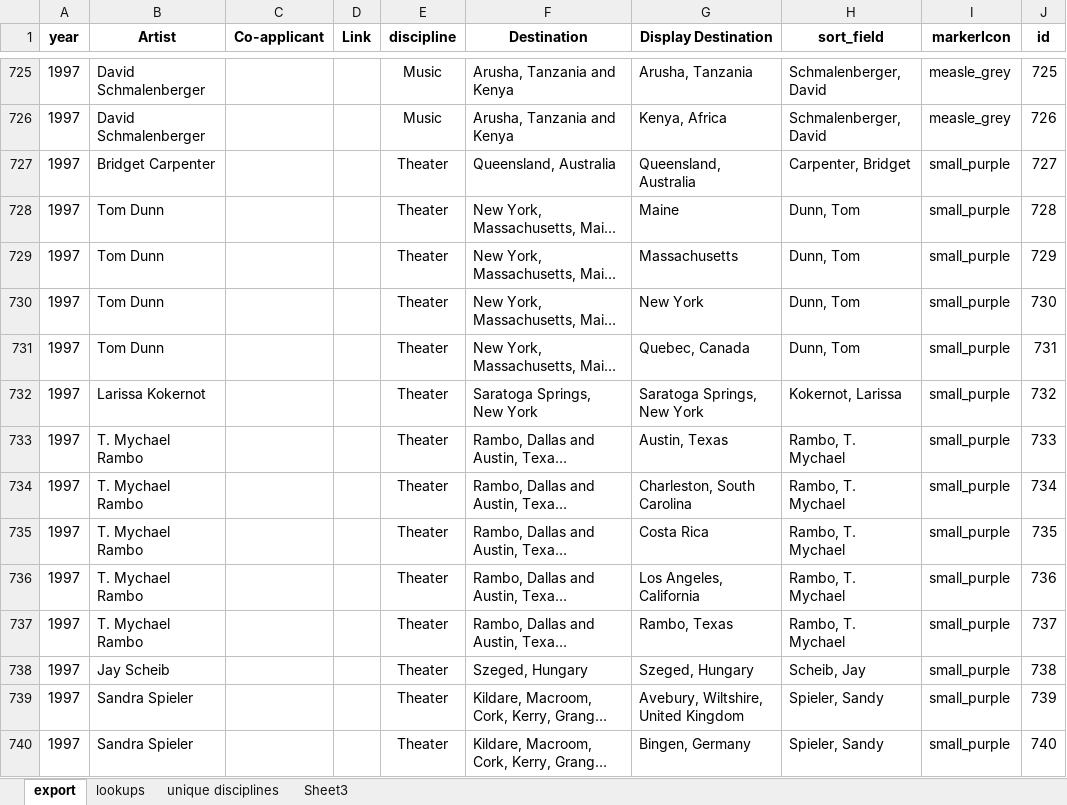
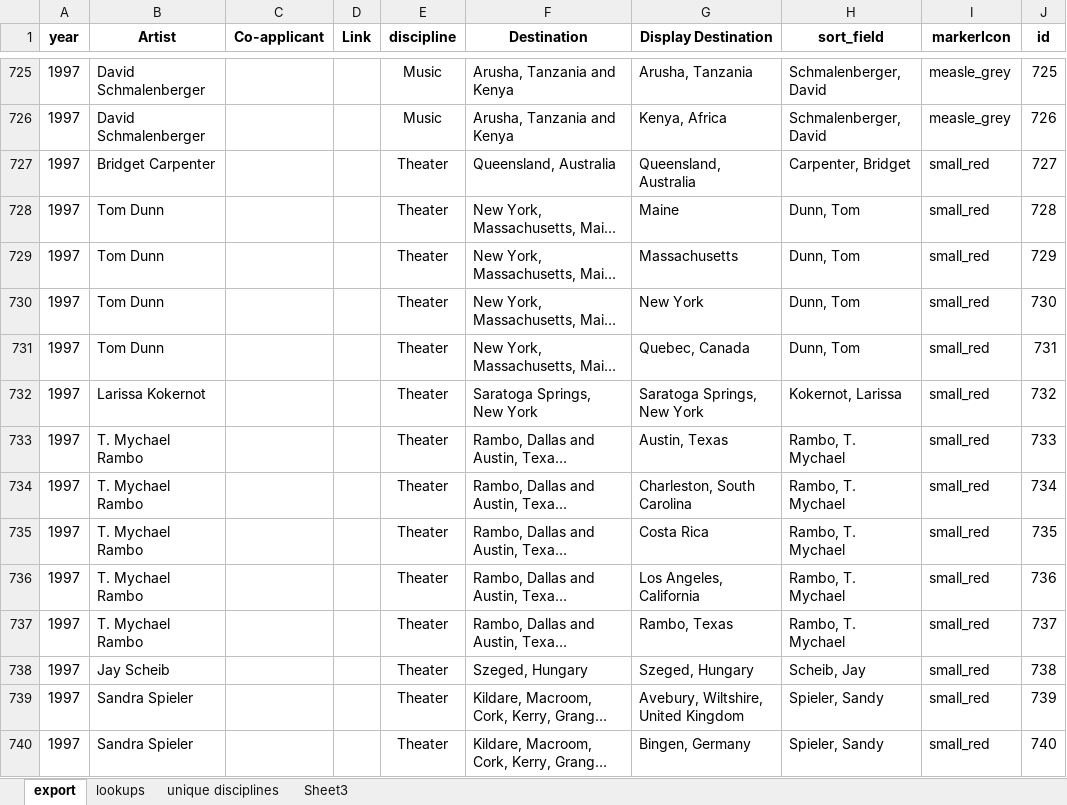
Before and after one commit to justinph/jerome-50, an Excel workbook: source/TS-datasummary_12-2013.xlsx, sheet export, drawn as a sheet; only a part is shown, gaps mark what is left out; long unchanged cells end in …; values as stored, in another font and other column widths than the file's, no borders; the diff covers the shown part only; the diff names each change by its address in the sheet, - before the commit and + after, or states it on an @@ line.

```diff
--- a/source/TS-datasummary_12-2013.xlsx (sheet export)
+++ b/source/TS-datasummary_12-2013.xlsx (sheet export)
-I727:I740 (markerIcon): small_purple
+I727:I740 (markerIcon): small_red
```
Also changed, not shown: 1168 edited cells elsewhere in this sheet, formulas that keep their value, 5 other files.
